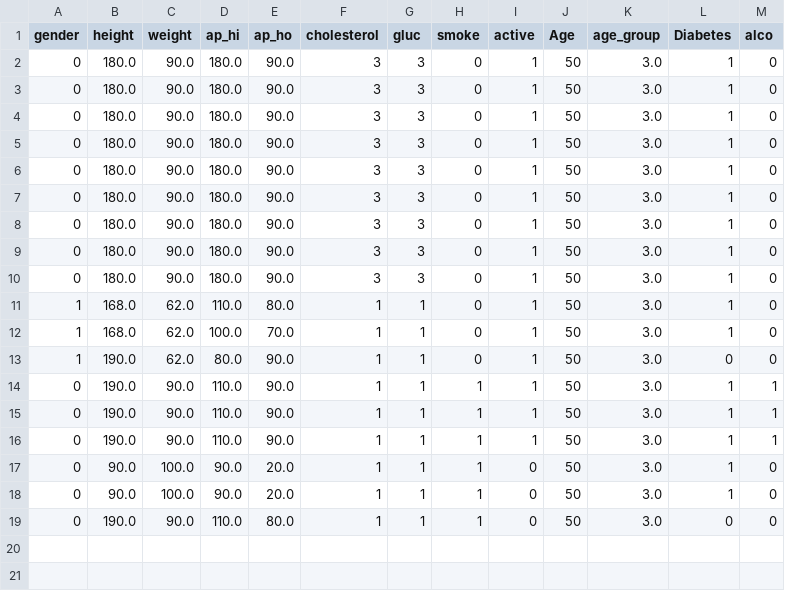
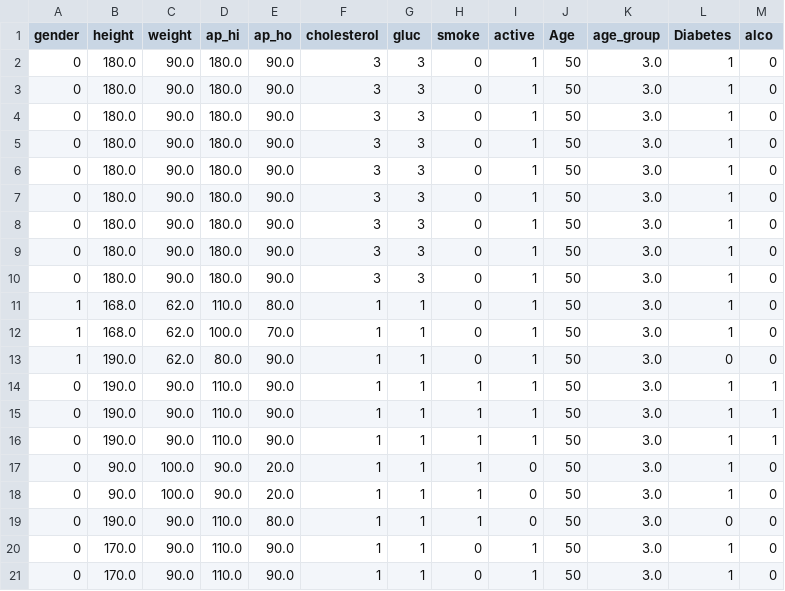
Before and after one commit to tallahmad047/memoireApp, a CSV file: test.csv, drawn as a sheet.

```diff
--- a/test.csv
+++ b/test.csv
@@ -19 +19,3 @@ gender,height,weight,ap_hi,ap_ho,cholesterol,gluc,smoke,active,Age,age_group,Dia
 0,190.0,90.0,110.0,80.0,1,1,1,0,50,3.0,0,0
+0,170.0,90.0,110.0,90.0,1,1,0,1,50,3.0,1,0
+0,170.0,90.0,110.0,90.0,1,1,0,1,50,3.0,1,0
```
Also changed, not shown: 3 other files.
